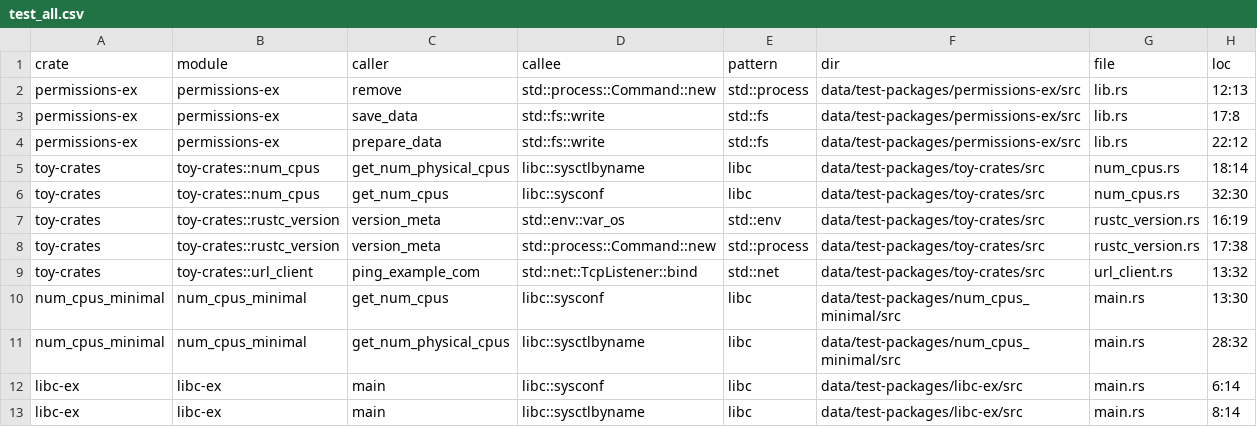
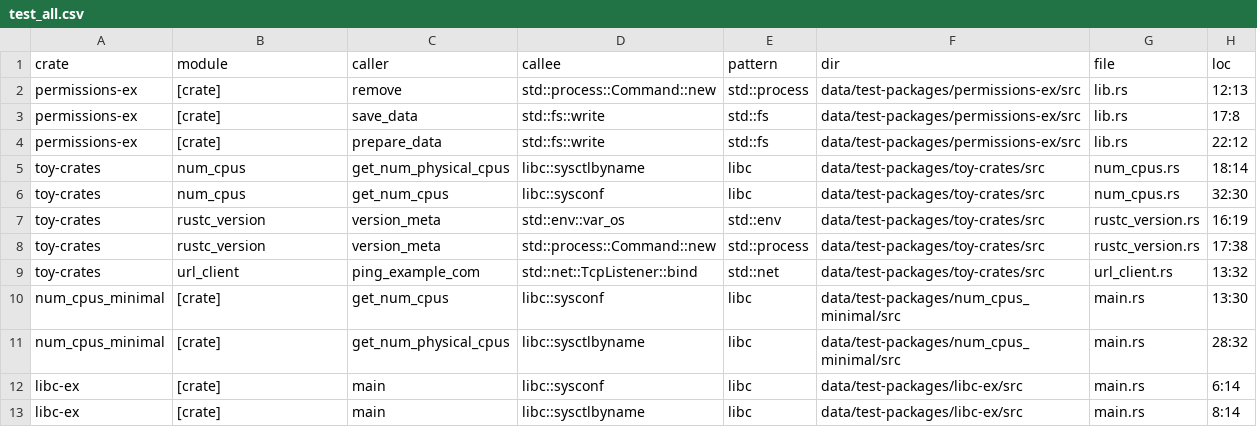
Before and after one commit to PLSysSec/cargo-scan, a CSV file: data/results/test_all.csv, drawn as a sheet.

Commit message:
less confusing module repr (don't include crate)

```diff
--- a/data/results/test_all.csv
+++ b/data/results/test_all.csv
@@ -1,13 +1,13 @@
 crate, module, caller, callee, pattern, dir, file, loc
-permissions-ex, permissions-ex, remove, std::process::Command::new, std::process, data/test-packages/permissions-ex/src, lib.rs, 12:13
-permissions-ex, permissions-ex, save_data, std::fs::write, std::fs, data/test-packages/permissions-ex/src, lib.rs, 17:8
-permissions-ex, permissions-ex, prepare_data, std::fs::write, std::fs, data/test-packages/permissions-ex/src, lib.rs, 22:12
-toy-crates, toy-crates::num_cpus, get_num_physical_cpus, libc::sysctlbyname, libc, data/test-packages/toy-crates/src, num_cpus.rs, 18:14
-toy-crates, toy-crates::num_cpus, get_num_cpus, libc::sysconf, libc, data/test-packages/toy-crates/src, num_cpus.rs, 32:30
-toy-crates, toy-crates::rustc_version, version_meta, std::env::var_os, std::env, data/test-packages/toy-crates/src, rustc_version.rs, 16:19
-toy-crates, toy-crates::rustc_version, version_meta, std::process::Command::new, std::process, data/test-packages/toy-crates/src, rustc_version.rs, 17:38
-toy-crates, toy-crates::url_client, ping_example_com, std::net::TcpListener::bind, std::net, data/test-packages/toy-crates/src, url_client.rs, 13:32
-num_cpus_minimal, num_cpus_minimal, get_num_cpus, libc::sysconf, libc, data/test-packages/num_cpus_minimal/src, main.rs, 13:30
-num_cpus_minimal, num_cpus_minimal, get_num_physical_cpus, libc::sysctlbyname, libc, data/test-packages/num_cpus_minimal/src, main.rs, 28:32
-libc-ex, libc-ex, main, libc::sysconf, libc, data/test-packages/libc-ex/src, main.rs, 6:14
-libc-ex, libc-ex, main, libc::sysctlbyname, libc, data/test-packages/libc-ex/src, main.rs, 8:14
+permissions-ex, [crate], remove, std::process::Command::new, std::process, data/test-packages/permissions-ex/src, lib.rs, 12:13
+permissions-ex, [crate], save_data, std::fs::write, std::fs, data/test-packages/permissions-ex/src, lib.rs, 17:8
+permissions-ex, [crate], prepare_data, std::fs::write, std::fs, data/test-packages/permissions-ex/src, lib.rs, 22:12
+toy-crates, num_cpus, get_num_physical_cpus, libc::sysctlbyname, libc, data/test-packages/toy-crates/src, num_cpus.rs, 18:14
+toy-crates, num_cpus, get_num_cpus, libc::sysconf, libc, data/test-packages/toy-crates/src, num_cpus.rs, 32:30
+toy-crates, rustc_version, version_meta, std::env::var_os, std::env, data/test-packages/toy-crates/src, rustc_version.rs, 16:19
+toy-crates, rustc_version, version_meta, std::process::Command::new, std::process, data/test-packages/toy-crates/src, rustc_version.rs, 17:38
+toy-crates, url_client, ping_example_com, std::net::TcpListener::bind, std::net, data/test-packages/toy-crates/src, url_client.rs, 13:32
+num_cpus_minimal, [crate], get_num_cpus, libc::sysconf, libc, data/test-packages/num_cpus_minimal/src, main.rs, 13:30
+num_cpus_minimal, [crate], get_num_physical_cpus, libc::sysctlbyname, libc, data/test-packages/num_cpus_minimal/src, main.rs, 28:32
+libc-ex, [crate], main, libc::sysconf, libc, data/test-packages/libc-ex/src, main.rs, 6:14
+libc-ex, [crate], main, libc::sysctlbyname, libc, data/test-packages/libc-ex/src, main.rs, 8:14
```
Also changed, not shown: 1 other file.
